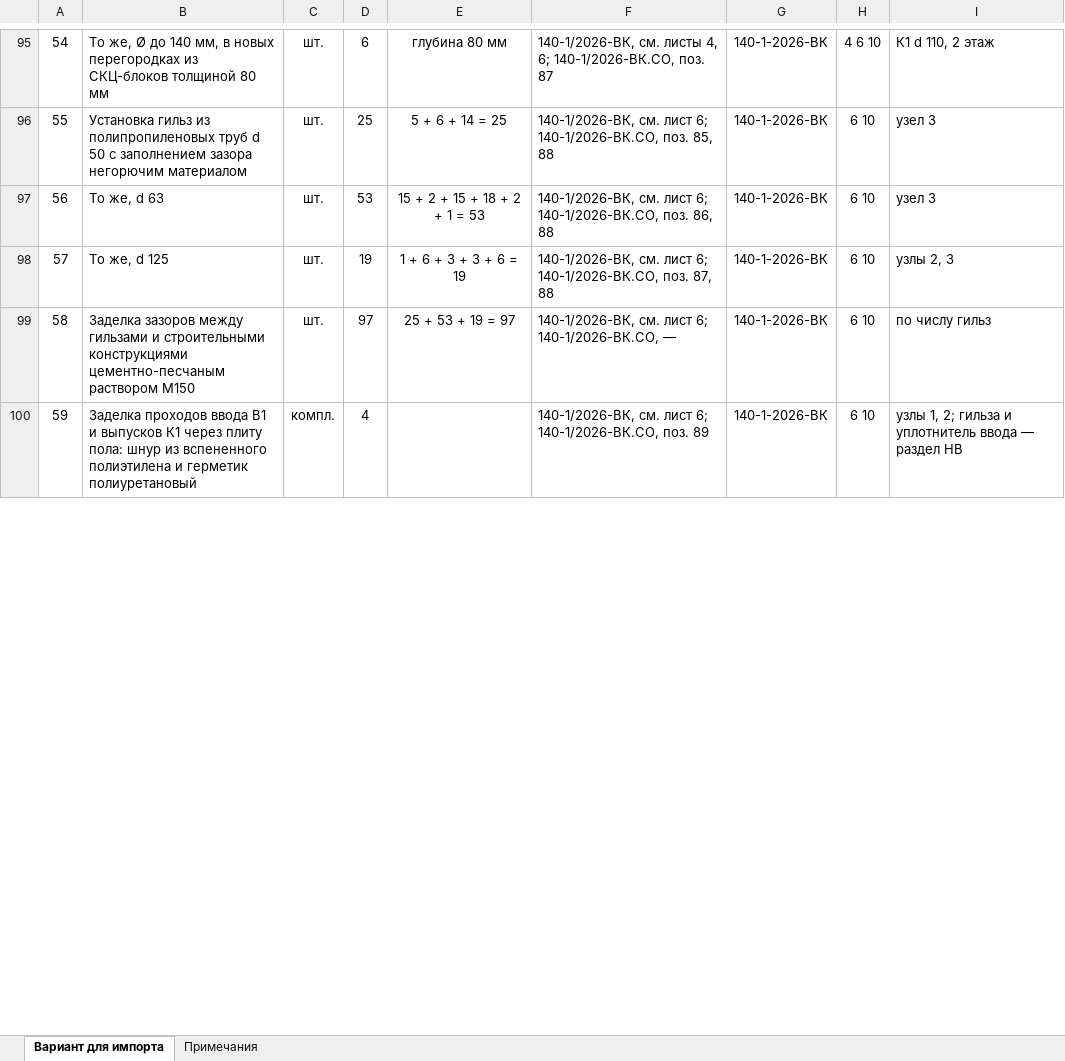
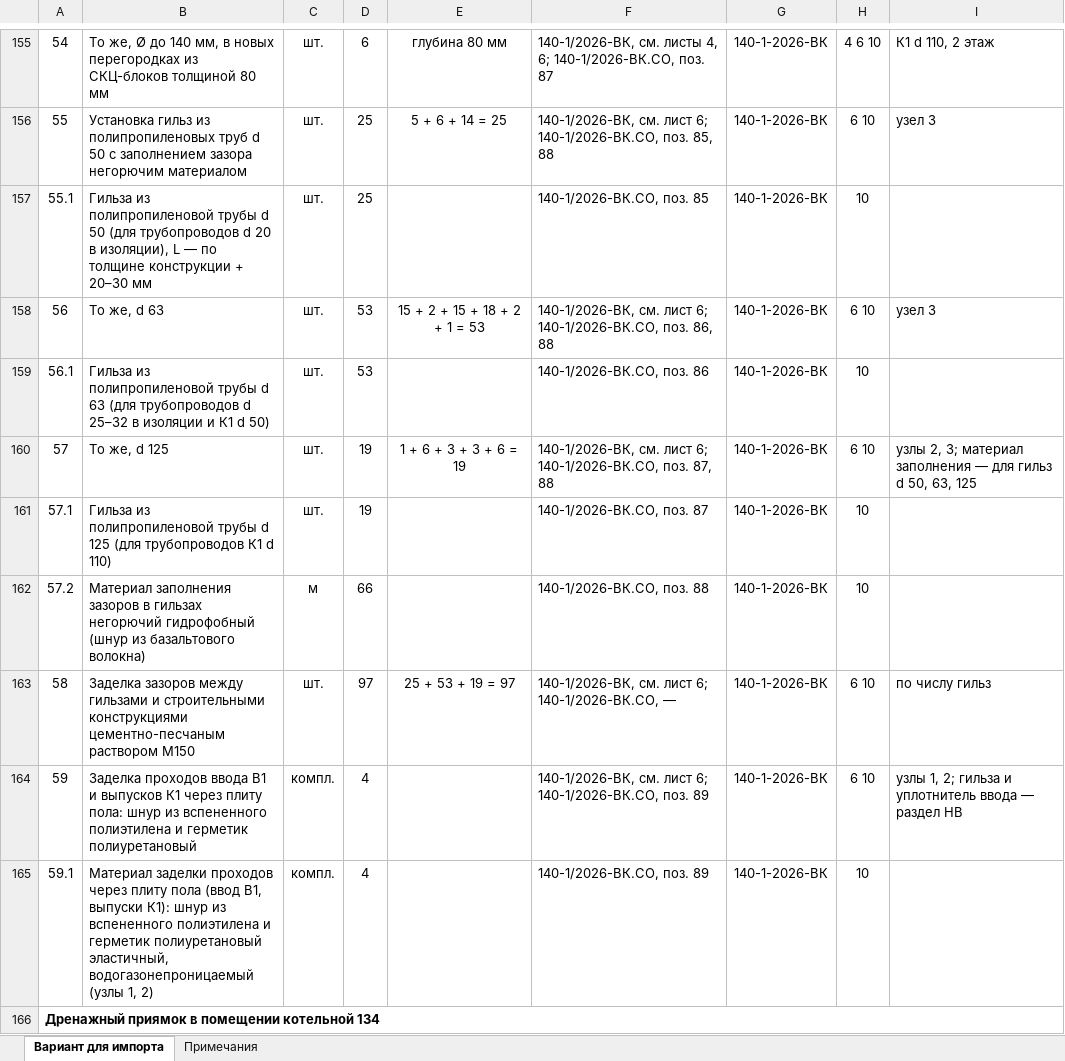
Before and after one commit to caesart966-web/first_reposirtory, an Excel workbook: cad/vk-140-1-2026/vor/140-1-2026-ВК.ВОР Ведомость объемов работ.xlsx, sheet Вариант для импорта, drawn as a sheet; only a part is shown, gaps mark what is left out; values as stored, in another font and other column widths than the file's, no borders; addresses are those after the commit; the diff covers the shown part only; the diff names each change by its address in the sheet, - before the commit and + after, or states it on an @@ line.

```diff
--- a/cad/vk-140-1-2026/vor/140-1-2026-ВК.ВОР Ведомость объемов работ.xlsx (sheet Вариант для импорта)
+++ b/cad/vk-140-1-2026/vor/140-1-2026-ВК.ВОР Ведомость объемов работ.xlsx (sheet Вариант для импорта)
@@ column A renumbered between rows 37 and 200 @@
+row 157: 55.1 | Гильза из полипропиленовой трубы d 50 (для трубопроводов d 20 в изоляции), L — по толщине конструкции + 20–30 мм | шт. | 25 |  | 140-1/2026-ВК.СО, поз. 85 | 140-1-2026-ВК | 10
+row 159: 56.1 | Гильза из полипропиленовой трубы d 63 (для трубопроводов d 25–32 в изоляции и К1 d 50) | шт. | 53 |  | 140-1/2026-ВК.СО, поз. 86 | 140-1-2026-ВК | 10
-I160: узлы 2, 3
+I160: узлы 2, 3; материал заполнения — для гильз d 50, 63, 125
+row 161: 57.1 | Гильза из полипропиленовой трубы d 125 (для трубопроводов К1 d 110) | шт. | 19 |  | 140-1/2026-ВК.СО, поз. 87 | 140-1-2026-ВК | 10
+row 162: 57.2 | Материал заполнения зазоров в гильзах негорючий гидрофобный (шнур из базальтового волокна) | м | 66 |  | 140-1/2026-ВК.СО, поз. 88 | 140-1-2026-ВК | 10
+row 165: 59.1 | Материал заделки проходов через плиту пола (ввод В1, выпуски К1): шнур из вспененного полиэтилена и герметик полиуретановый эластичный, водогазонепроницаемый (узлы 1, 2) | компл. | 4 |  | 140-1/2026-ВК.СО, поз. 89 | 140-1-2026-ВК | 10
+row 166: Дренажный приямок в помещении котельной 134
```
Also changed, not shown: 89 added rows and 15 edited cells elsewhere in this sheet, sheet Примечания, cad/vk-140-1-2026/vor/140-1-2026-ВК.СО Спецификация.xlsx, 14 other files.
